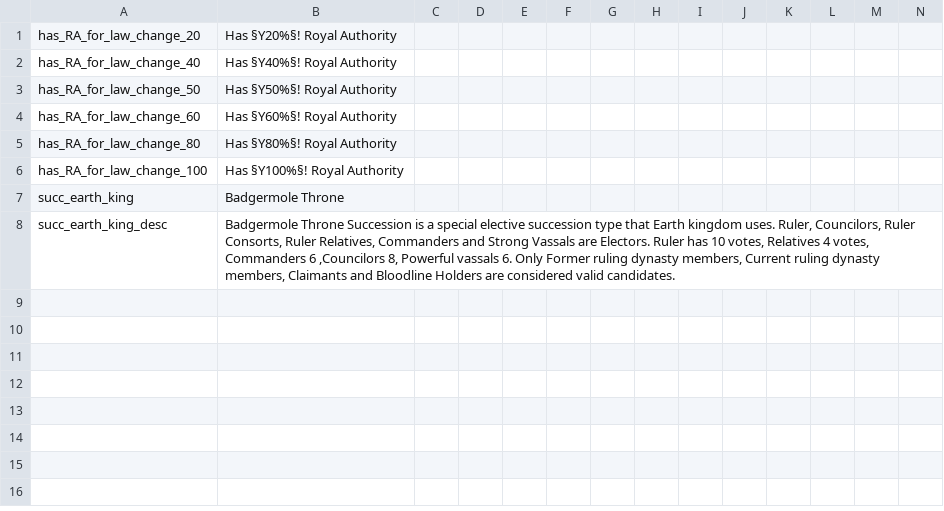
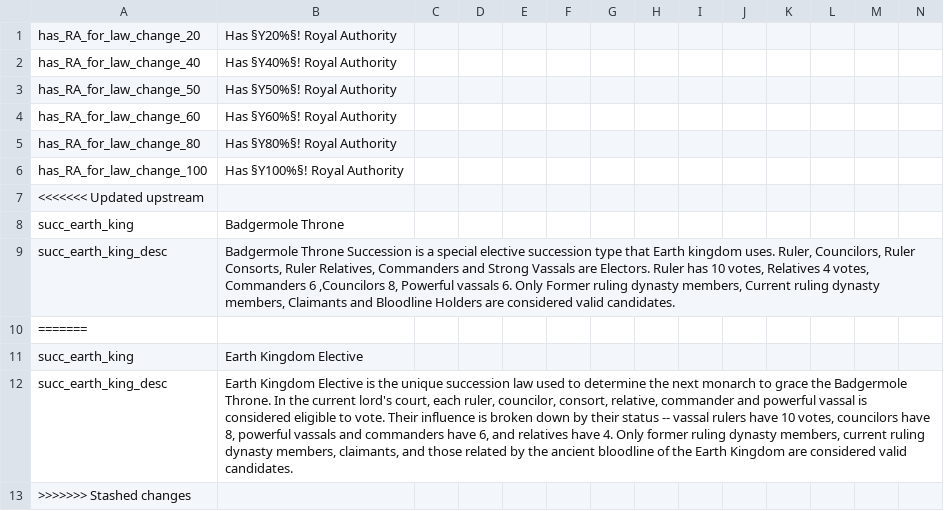
Before and after one commit to Rystic/ATLA-restored, a CSV file: avatar - four nations restored/localisation/ek_laws.csv, drawn as a sheet; only a part is shown; rows hold the shown columns only; the diff names each change by its address in the sheet, - before the commit and + after, or states it on an @@ line.

```diff
--- a/avatar - four nations restored/localisation/ek_laws.csv
+++ b/avatar - four nations restored/localisation/ek_laws.csv
+row 7: <<<<<<< Updated upstream
+row 10: =======
+row 11: succ_earth_king | Earth Kingdom Elective
+row 12: succ_earth_king_desc | Earth Kingdom Elective is the unique succession law used to determine the next monarch to grace the Badgermole Throne. In the current lord's court, each ruler, councilor, consort, relative, commander and powerful vassal is considered eligible to vote. Their influence is broken down by their status -- vassal rulers have 10 votes, councilors have 8, powerful vassals and commanders have 6, and relatives have 4. Only former ruling dynasty members, current ruling dynasty members, claimants, and those related by the ancient bloodline of the Earth Kingdom are considered valid candidates.
+row 13: >>>>>>> Stashed changes
```
Also changed, not shown: 12 other files.
